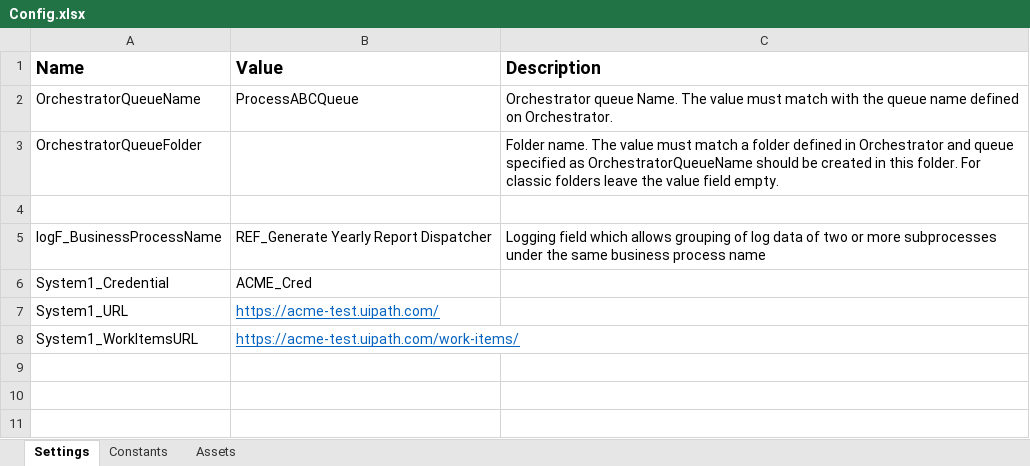
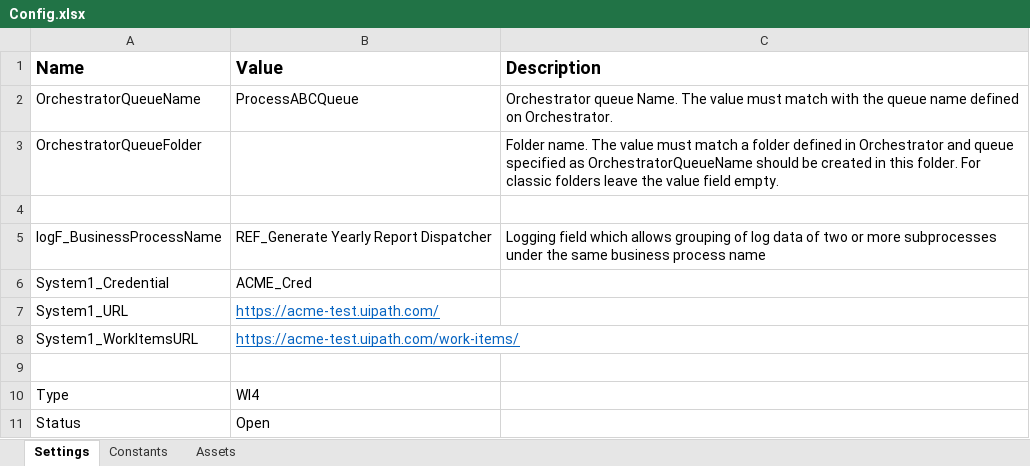
Before and after one commit to MuhannadAjm/REF_Generate-Yearly-Report-Dispatcher, an Excel workbook: Data/Config.xlsx, sheet Settings, drawn as a sheet; values as stored, in another font and other column widths than the file's, no borders; the diff names each change by its address in the sheet, - before the commit and + after, or states it on an @@ line.

```diff
--- a/Data/Config.xlsx (sheet Settings)
+++ b/Data/Config.xlsx (sheet Settings)
+row 9: (empty)
+row 10: Type | WI4
+row 11: Status | Open
```
Also changed, not shown: 3 other files.
